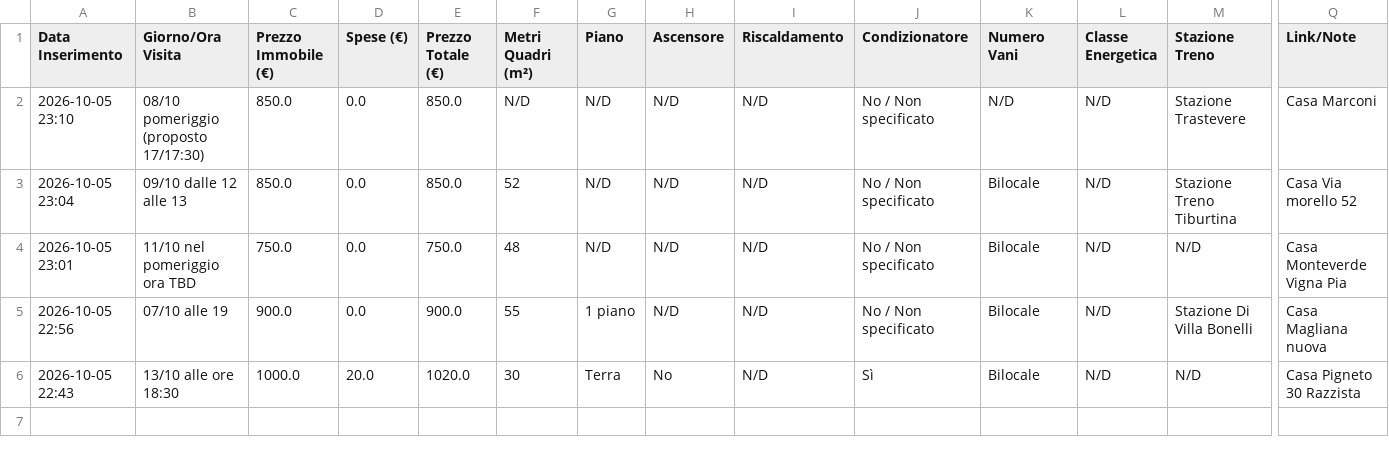
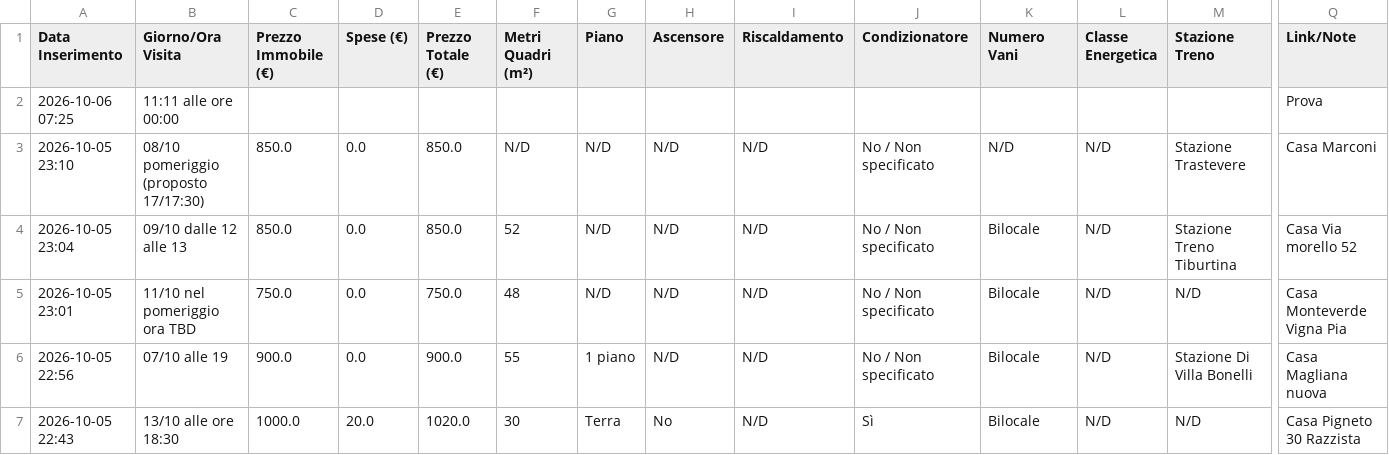
Before and after one commit to Nitrowarrior98/Case_in_affitto, a CSV file: case_in_affitto.csv, drawn as a sheet; only a part is shown, gaps mark what is left out; rows hold the shown columns only; the diff names each change by its address in the sheet, - before the commit and + after, or states it on an @@ line.

Commit message:
Aggiornamento catalogo 2026-10-06 07:25

```diff
--- a/case_in_affitto.csv
+++ b/case_in_affitto.csv
+row 2: 2026-10-06 07:25 | 11:11 alle ore 00:00 |  |  |  |  |  |  |  |  |  |  |  | Prova
```
